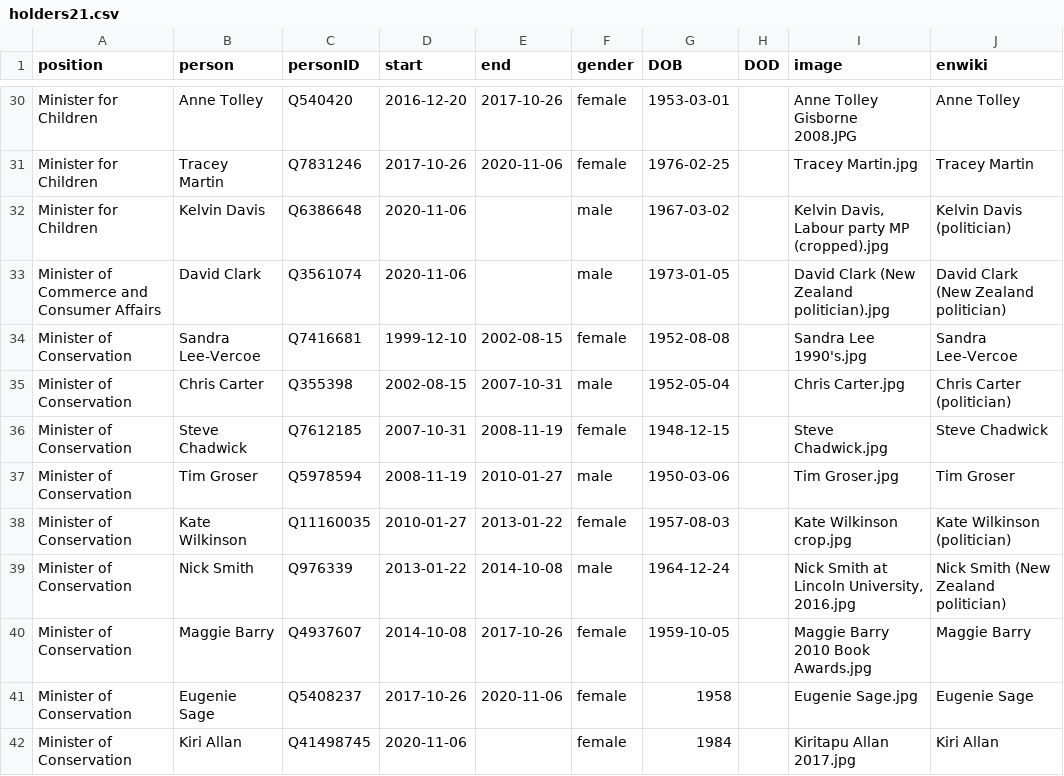
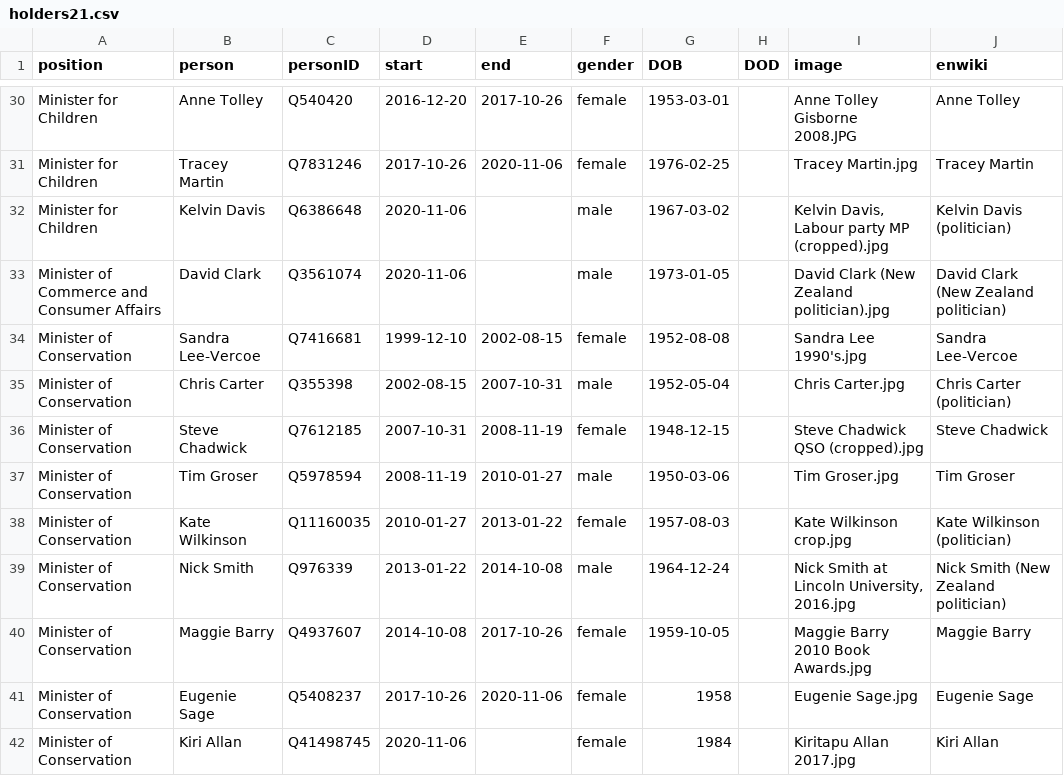
Before and after one commit to every-politician-scrapers/new-zealand-cabinet, a CSV file: html/holders21.csv, drawn as a sheet; only a part is shown, gaps mark what is left out.

```diff
--- a/html/holders21.csv
+++ b/html/holders21.csv
@@ -35,3 +35,3 @@ Minister of Conservation,Sandra Lee-Vercoe,Q7416681,1999-12-10,2002-08-15,female
 Minister of Conservation,Chris Carter,Q355398,2002-08-15,2007-10-31,male,1952-05-04,,Chris Carter.jpg,Chris Carter (politician)
-Minister of Conservation,Steve Chadwick,Q7612185,2007-10-31,2008-11-19,female,1948-12-15,,Steve Chadwick.jpg,Steve Chadwick
+Minister of Conservation,Steve Chadwick,Q7612185,2007-10-31,2008-11-19,female,1948-12-15,,Steve Chadwick QSO (cropped).jpg,Steve Chadwick
 Minister of Conservation,Tim Groser,Q5978594,2008-11-19,2010-01-27,male,1950-03-06,,Tim Groser.jpg,Tim Groser
```
Also changed, not shown: html/legislators.csv.
